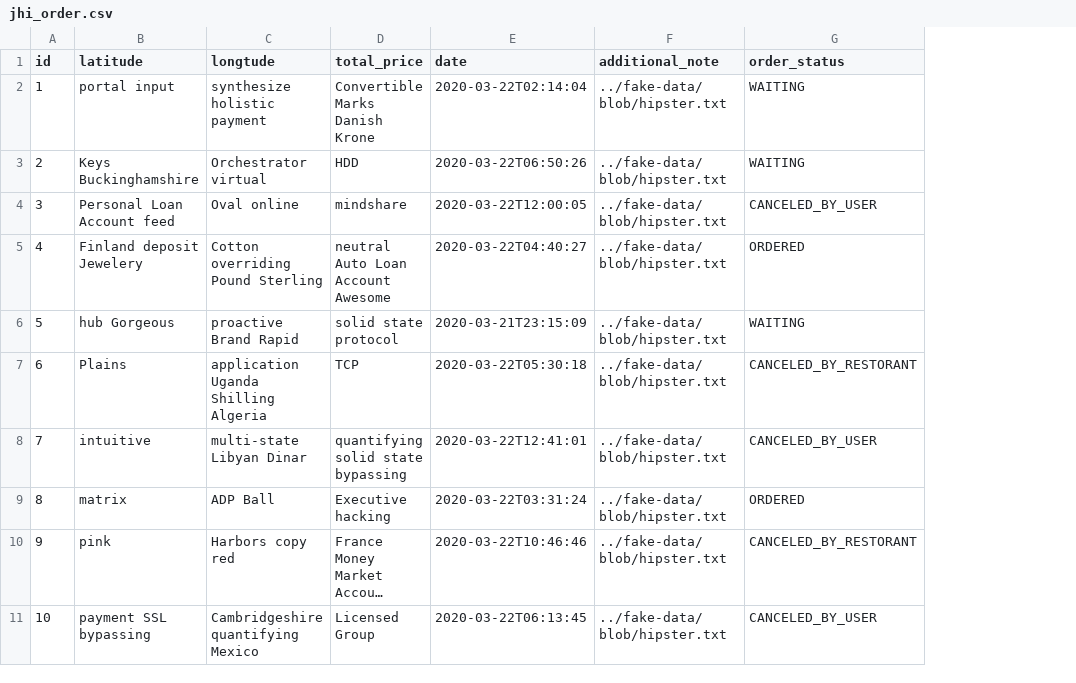
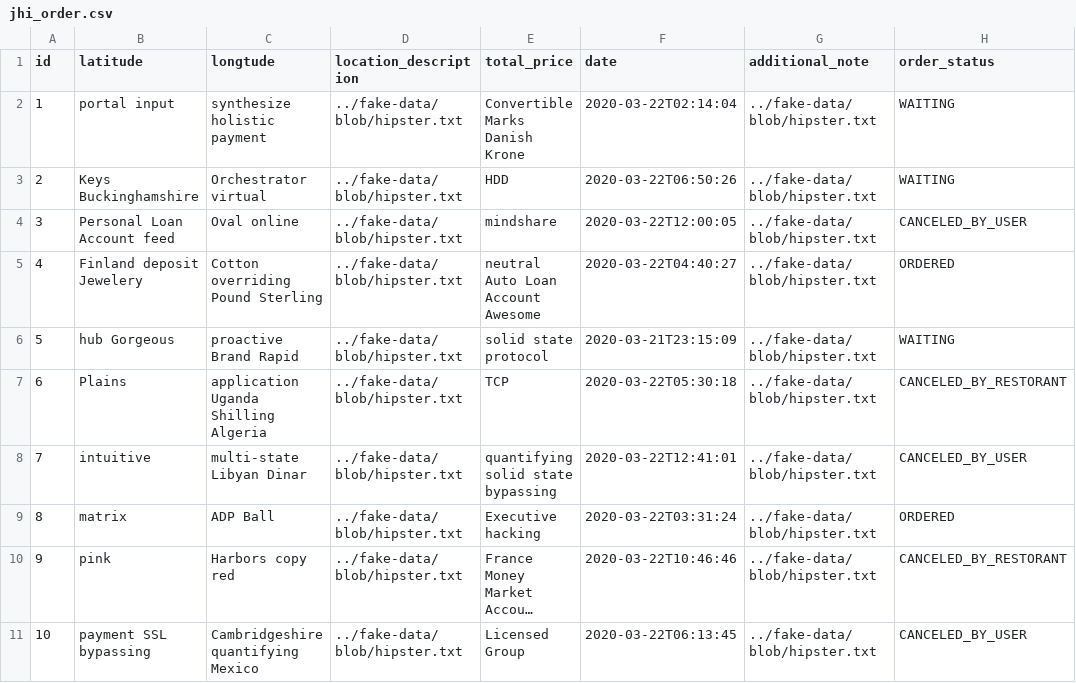
Before and after one commit to hailemaryam/deliverETH, a CSV file: src/main/resources/config/liquibase/fake-data/jhi_order.csv, drawn as a sheet; long unchanged cells end in …; the diff names each change by its address in the sheet, - before the commit and + after, or states it on an @@ line.

Commit message:
Location Description Added.

```diff
--- a/src/main/resources/config/liquibase/fake-data/jhi_order.csv
+++ b/src/main/resources/config/liquibase/fake-data/jhi_order.csv
+column D (location_description), rows 2-11: all ../fake-data/blob/hipster.txt
```
Also changed, not shown: 11 other files.
